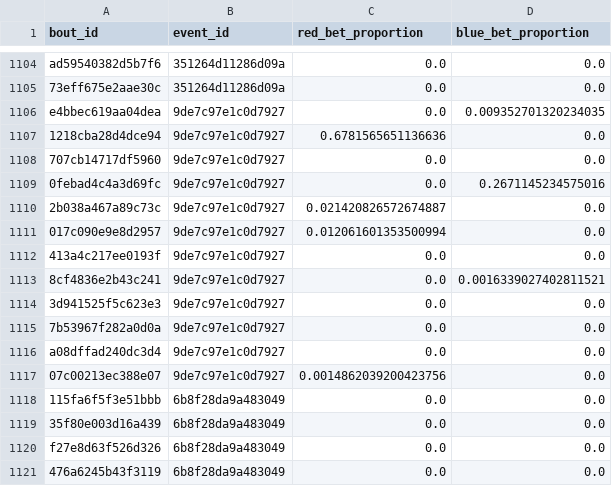
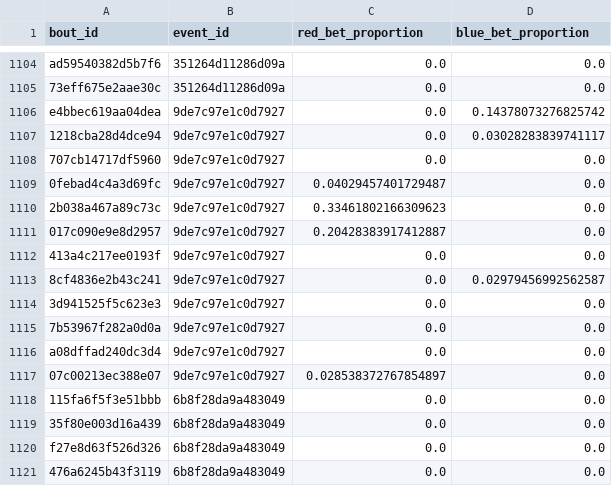
Before and after one commit to ehan03/yale-senior-thesis, a CSV file: model_files/lr/kelly_simultaneous_bet_proportions.csv, drawn as a sheet; only a part is shown, gaps mark what is left out.

```diff
--- a/model_files/lr/kelly_simultaneous_bet_proportions.csv
+++ b/model_files/lr/kelly_simultaneous_bet_proportions.csv
@@ -1105,10 +1105,10 @@ ad59540382d5b7f6,351264d11286d09a,0.0,0.0
 73eff675e2aae30c,351264d11286d09a,0.0,0.0
-e4bbec619aa04dea,9de7c97e1c0d7927,0.0,0.009352701320234035
-1218cba28d4dce94,9de7c97e1c0d7927,0.6781565651136636,0.0
+e4bbec619aa04dea,9de7c97e1c0d7927,0.0,0.14378073276825742
+1218cba28d4dce94,9de7c97e1c0d7927,0.0,0.03028283839741117
 707cb14717df5960,9de7c97e1c0d7927,0.0,0.0
-0febad4c4a3d69fc,9de7c97e1c0d7927,0.0,0.2671145234575016
-2b038a467a89c73c,9de7c97e1c0d7927,0.021420826572674887,0.0
-017c090e9e8d2957,9de7c97e1c0d7927,0.012061601353500994,0.0
+0febad4c4a3d69fc,9de7c97e1c0d7927,0.04029457401729487,0.0
+2b038a467a89c73c,9de7c97e1c0d7927,0.33461802166309623,0.0
+017c090e9e8d2957,9de7c97e1c0d7927,0.20428383917412887,0.0
 413a4c217ee0193f,9de7c97e1c0d7927,0.0,0.0
-8cf4836e2b43c241,9de7c97e1c0d7927,0.0,0.0016339027402811521
+8cf4836e2b43c241,9de7c97e1c0d7927,0.0,0.02979456992562587
 3d941525f5c623e3,9de7c97e1c0d7927,0.0,0.0
@@ -1116,3 +1116,3 @@ e4bbec619aa04dea,9de7c97e1c0d7927,0.0,0.009352701320234035
 a08dffad240dc3d4,9de7c97e1c0d7927,0.0,0.0
-07c00213ec388e07,9de7c97e1c0d7927,0.0014862039200423756,0.0
+07c00213ec388e07,9de7c97e1c0d7927,0.028538372767854897,0.0
 115fa6f5f3e51bbb,6b8f28da9a483049,0.0,0.0
```
Also changed, not shown: model_files/lr_no_odds/kelly_simultaneous_bet_proportions.csv, model_files/va_lightgbm/kelly_simultaneous_bet_proportions.csv, 10 other files.
